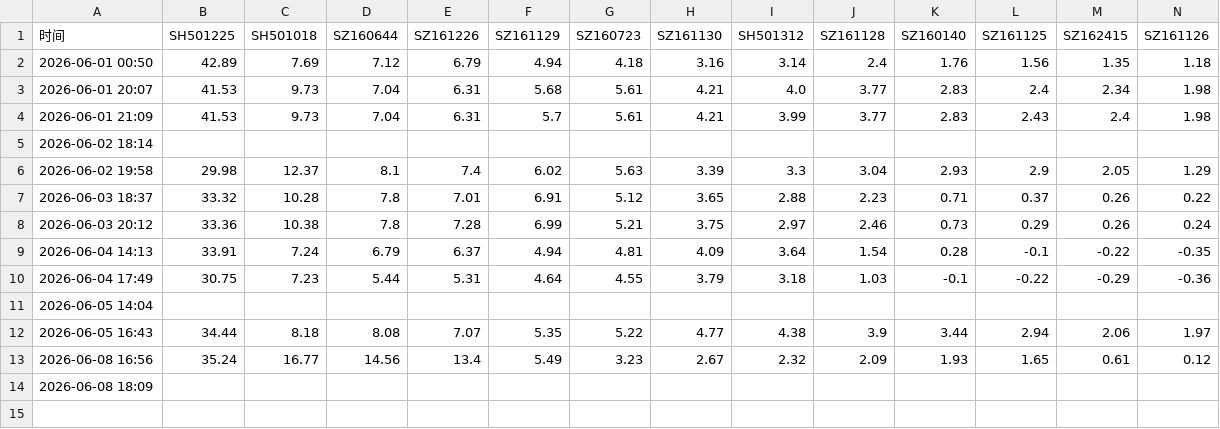
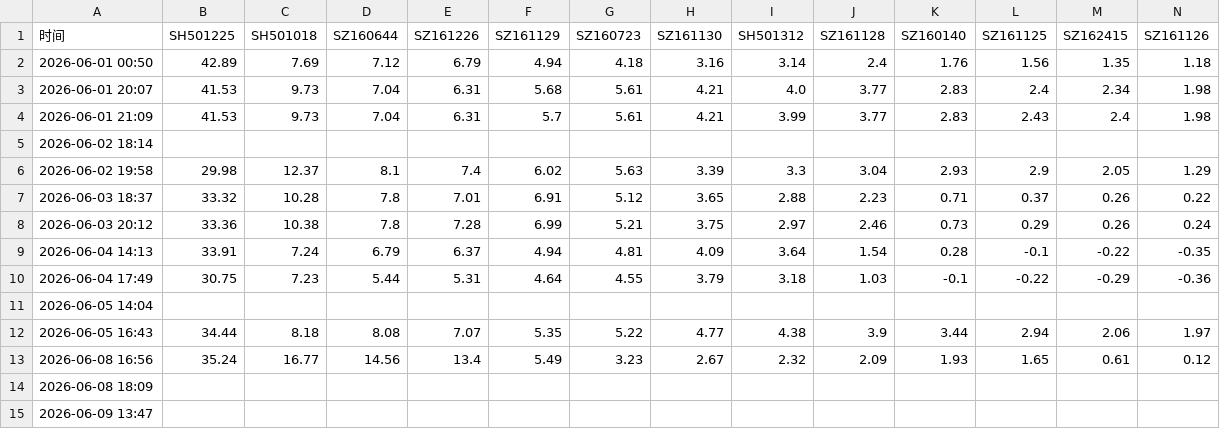
Before and after one commit to xiaomao460/Private, a CSV file: history.csv, drawn as a sheet; only a part is shown; rows hold the shown columns only; the diff names each change by its address in the sheet, - before the commit and + after, or states it on an @@ line.

```diff
--- a/history.csv
+++ b/history.csv
+row 15: 2026-06-09 13:47
```
